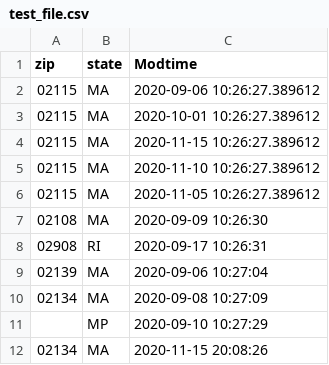
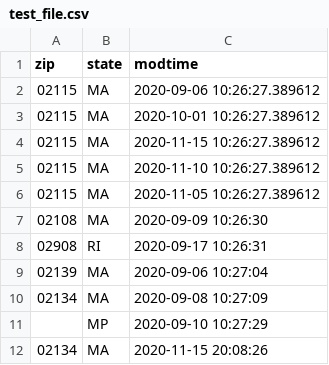
Before and after one commit to SuffolkLITLab/docassemble-InterviewStats, a CSV file: test_file.csv, drawn as a sheet.

Commit message:
On demand data download for census info

```diff
--- a/test_file.csv
+++ b/test_file.csv
@@ -1,2 +1,2 @@
-zip,state,Modtime
+zip,state,modtime
 "02115",MA,"2020-09-06 10:26:27.389612"
```
Also changed, not shown: 2 other files.
